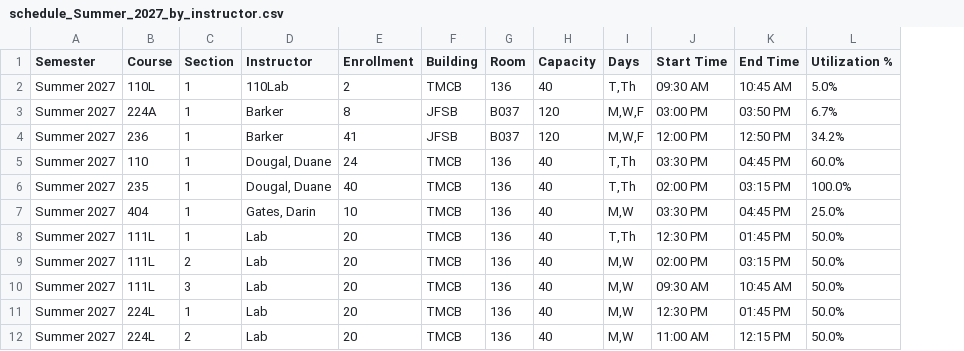
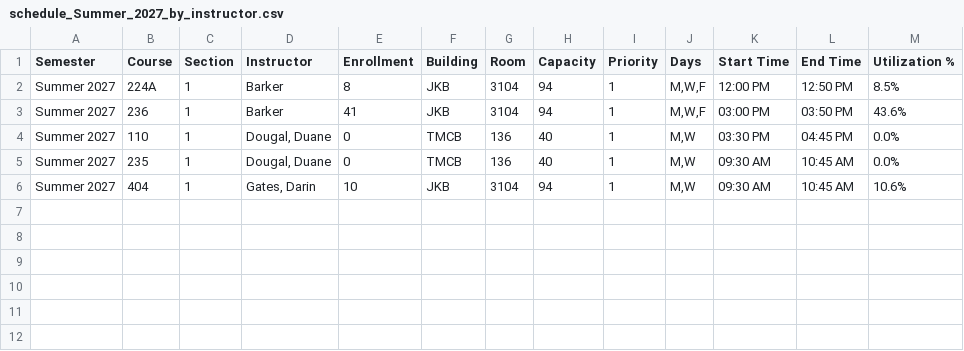
Before and after one commit to mjcleme/scheduling-public, a CSV file: schedule_Summer_2027_by_instructor.csv, drawn as a sheet; removed rows and columns are numbered as before the commit, all else as after; the diff names each change by its address in the sheet, - before the commit and + after, or states it on an @@ line.

```diff
--- a/schedule_Summer_2027_by_instructor.csv
+++ b/schedule_Summer_2027_by_instructor.csv
+column I (Priority), rows 2-6: all 1
-row 2: Summer 2027 | 110L | 1 | 110Lab | 2 | TMCB | 136 | 40 | T,Th | 09:30 AM | 10:45 AM | 5.0%
-F2:F3 (Building): JFSB
+F2:F3 (Building): JKB
-G2:G3 (Room): B037
+G2:G3 (Room): 3104
-H2:H3 (Capacity): 120
+H2:H3 (Capacity): 94
-K2 (Start Time): 03:00 PM
+K2 (Start Time): 12:00 PM
-L2 (End Time): 03:50 PM
+L2 (End Time): 12:50 PM
-M2 (Utilization %): 6.7%
+M2 (Utilization %): 8.5%
-K3 (Start Time): 12:00 PM
+K3 (Start Time): 03:00 PM
-L3 (End Time): 12:50 PM
+L3 (End Time): 03:50 PM
-M3 (Utilization %): 34.2%
+M3 (Utilization %): 43.6%
-E4 (Enrollment): 24
+E4 (Enrollment): 0
-J4:J5 (Days): T,Th
+J4:J5 (Days): M,W
-M4 (Utilization %): 60.0%
+M4 (Utilization %): 0.0%
-E5 (Enrollment): 40
+E5 (Enrollment): 0
-K5 (Start Time): 02:00 PM
+K5 (Start Time): 09:30 AM
-L5 (End Time): 03:15 PM
+L5 (End Time): 10:45 AM
-M5 (Utilization %): 100.0%
+M5 (Utilization %): 0.0%
-F6 (Building): TMCB
+F6 (Building): JKB
-G6 (Room): 136
+G6 (Room): 3104
-H6 (Capacity): 40
+H6 (Capacity): 94
-K6 (Start Time): 03:30 PM
+K6 (Start Time): 09:30 AM
-L6 (End Time): 04:45 PM
+L6 (End Time): 10:45 AM
-M6 (Utilization %): 25.0%
+M6 (Utilization %): 10.6%
-row 8: Summer 2027 | 111L | 1 | Lab | 20 | TMCB | 136 | 40 | T,Th | 12:30 PM | 01:45 PM | 50.0%
-row 9: Summer 2027 | 111L | 2 | Lab | 20 | TMCB | 136 | 40 | M,W | 02:00 PM | 03:15 PM | 50.0%
-row 10: Summer 2027 | 111L | 3 | Lab | 20 | TMCB | 136 | 40 | M,W | 09:30 AM | 10:45 AM | 50.0%
-row 11: Summer 2027 | 224L | 1 | Lab | 20 | TMCB | 136 | 40 | M,W | 12:30 PM | 01:45 PM | 50.0%
-row 12: Summer 2027 | 224L | 2 | Lab | 20 | TMCB | 136 | 40 | M,W | 11:00 AM | 12:15 PM | 50.0%
```
Also changed, not shown: room_schedule_Winter_2027.csv, schedule_Fall_2026.csv, 17 other files.
